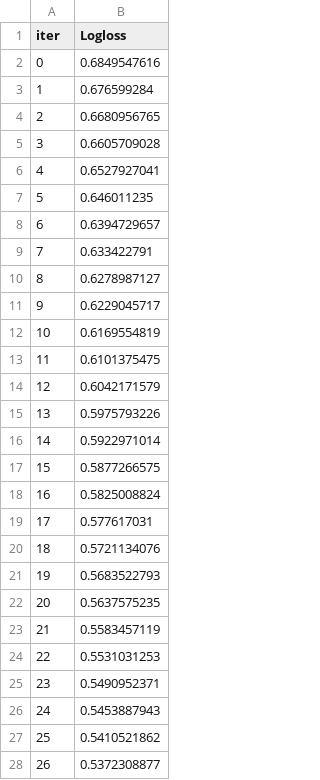
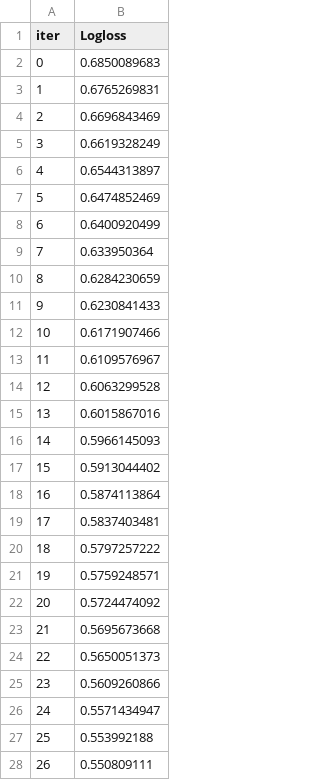
Before and after one commit to javiermoralh/causal-pipeline, a TSV file: catboost_info/learn_error.tsv, drawn as a sheet; only a part is shown; the diff covers the shown part only.

```diff
--- a/catboost_info/learn_error.tsv
+++ b/catboost_info/learn_error.tsv
@@ -1,28 +1,28 @@
 iter	Logloss
-0	0.6849547616
-1	0.676599284
-2	0.6680956765
-3	0.6605709028
-4	0.6527927041
-5	0.646011235
-6	0.6394729657
-7	0.633422791
-8	0.6278987127
-9	0.6229045717
-10	0.6169554819
-11	0.6101375475
-12	0.6042171579
-13	0.5975793226
-14	0.5922971014
-15	0.5877266575
-16	0.5825008824
-17	0.577617031
-18	0.5721134076
-19	0.5683522793
-20	0.5637575235
-21	0.5583457119
-22	0.5531031253
-23	0.5490952371
-24	0.5453887943
-25	0.5410521862
-26	0.5372308877
+0	0.6850089683
+1	0.6765269831
+2	0.6696843469
+3	0.6619328249
+4	0.6544313897
+5	0.6474852469
+6	0.6400920499
+7	0.633950364
+8	0.6284230659
+9	0.6230841433
+10	0.6171907466
+11	0.6109576967
+12	0.6063299528
+13	0.6015867016
+14	0.5966145093
+15	0.5913044402
+16	0.5874113864
+17	0.5837403481
+18	0.5797257222
+19	0.5759248571
+20	0.5724474092
+21	0.5695673668
+22	0.5650051373
+23	0.5609260866
+24	0.5571434947
+25	0.553992188
+26	0.550809111
```
Also changed, not shown: 173 edited cells elsewhere in this file, catboost_info/time_left.tsv, 21 other files.
